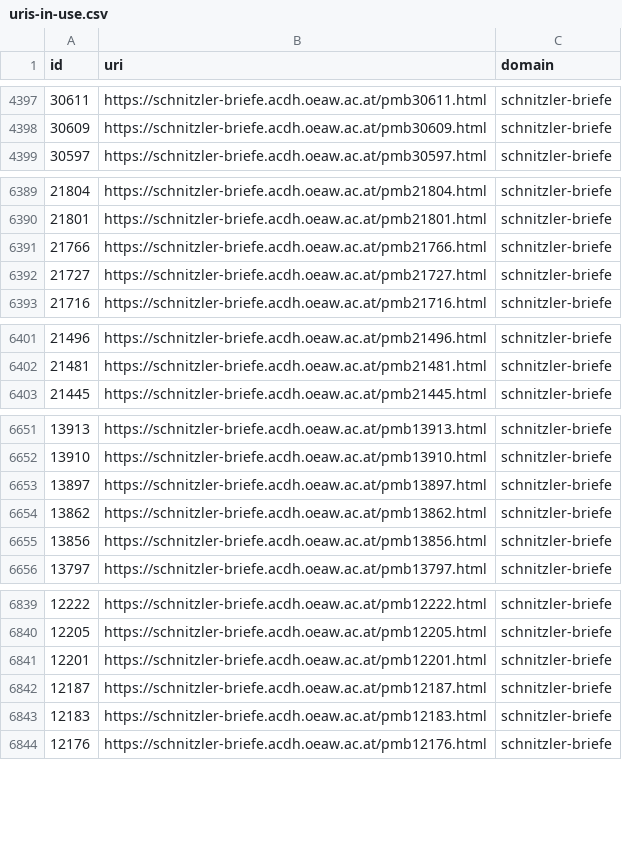
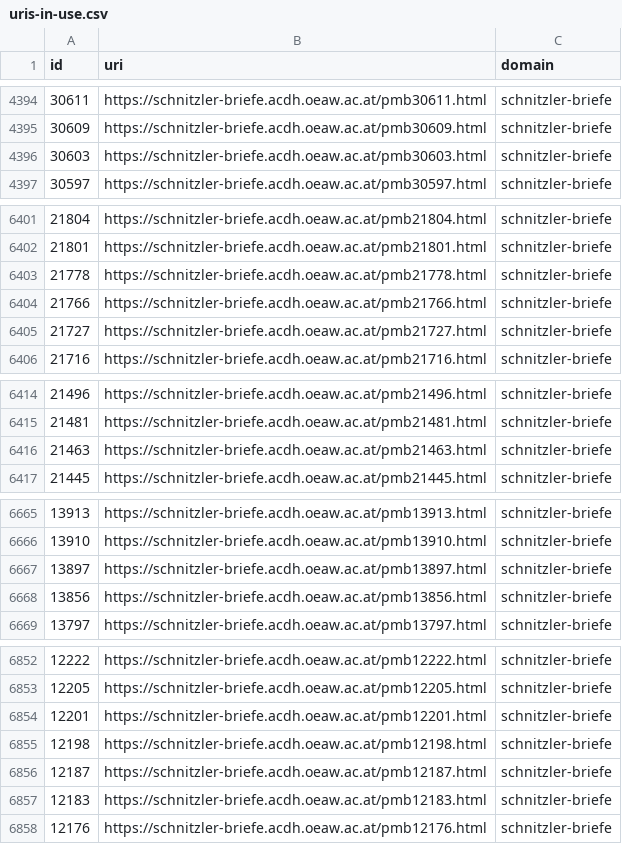
Before and after one commit to arthur-schnitzler/schnitzler-briefe-data, a CSV file: csv/uris-in-use.csv, drawn as a sheet; only a part is shown, gaps mark what is left out; removed rows and columns are numbered as before the commit, all else as after; the diff covers the shown part only; the diff names each change by its address in the sheet, - before the commit and + after, or states it on an @@ line.

```diff
--- a/csv/uris-in-use.csv
+++ b/csv/uris-in-use.csv
+row 4396: 30603 | https://schnitzler-briefe.acdh.oeaw.ac.at/pmb30603.html | schnitzler-briefe
+row 6403: 21778 | https://schnitzler-briefe.acdh.oeaw.ac.at/pmb21778.html | schnitzler-briefe
+row 6416: 21463 | https://schnitzler-briefe.acdh.oeaw.ac.at/pmb21463.html | schnitzler-briefe
-row 6654: 13862 | https://schnitzler-briefe.acdh.oeaw.ac.at/pmb13862.html | schnitzler-briefe
+row 6855: 12198 | https://schnitzler-briefe.acdh.oeaw.ac.at/pmb12198.html | schnitzler-briefe
```
Also changed, not shown: 18 added rows, 1 removed row, 34 moved rows and 2 edited cells elsewhere in this file, 33 other files.
